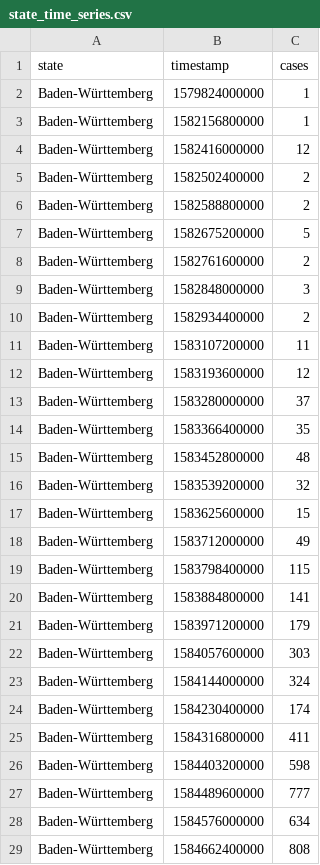
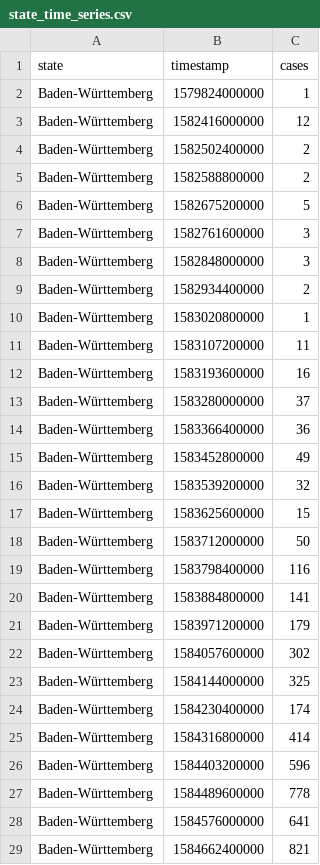
Before and after one commit to 3302-1/covid-19-ger-csv, a CSV file: state_time_series.csv, drawn as a sheet; only a part is shown; the diff covers the shown part only.

```diff
--- a/state_time_series.csv
+++ b/state_time_series.csv
@@ -2,3 +2,2 @@ state,timestamp,cases
 Baden-Württemberg,1579824000000,1
-Baden-Württemberg,1582156800000,1
 Baden-Württemberg,1582416000000,12
@@ -7,23 +6,24 @@ Baden-Württemberg,1582588800000,2
 Baden-Württemberg,1582675200000,5
-Baden-Württemberg,1582761600000,2
+Baden-Württemberg,1582761600000,3
 Baden-Württemberg,1582848000000,3
 Baden-Württemberg,1582934400000,2
+Baden-Württemberg,1583020800000,1
 Baden-Württemberg,1583107200000,11
-Baden-Württemberg,1583193600000,12
+Baden-Württemberg,1583193600000,16
 Baden-Württemberg,1583280000000,37
-Baden-Württemberg,1583366400000,35
-Baden-Württemberg,1583452800000,48
+Baden-Württemberg,1583366400000,36
+Baden-Württemberg,1583452800000,49
 Baden-Württemberg,1583539200000,32
 Baden-Württemberg,1583625600000,15
-Baden-Württemberg,1583712000000,49
-Baden-Württemberg,1583798400000,115
+Baden-Württemberg,1583712000000,50
+Baden-Württemberg,1583798400000,116
 Baden-Württemberg,1583884800000,141
 Baden-Württemberg,1583971200000,179
-Baden-Württemberg,1584057600000,303
-Baden-Württemberg,1584144000000,324
+Baden-Württemberg,1584057600000,302
+Baden-Württemberg,1584144000000,325
 Baden-Württemberg,1584230400000,174
-Baden-Württemberg,1584316800000,411
-Baden-Württemberg,1584403200000,598
-Baden-Württemberg,1584489600000,777
-Baden-Württemberg,1584576000000,634
-Baden-Württemberg,1584662400000,808
+Baden-Württemberg,1584316800000,414
+Baden-Württemberg,1584403200000,596
+Baden-Württemberg,1584489600000,778
+Baden-Württemberg,1584576000000,641
+Baden-Württemberg,1584662400000,821
```
Also changed, not shown: 20 added rows and 110 edited cells elsewhere in this file, city_reports.csv, 2 other files.
